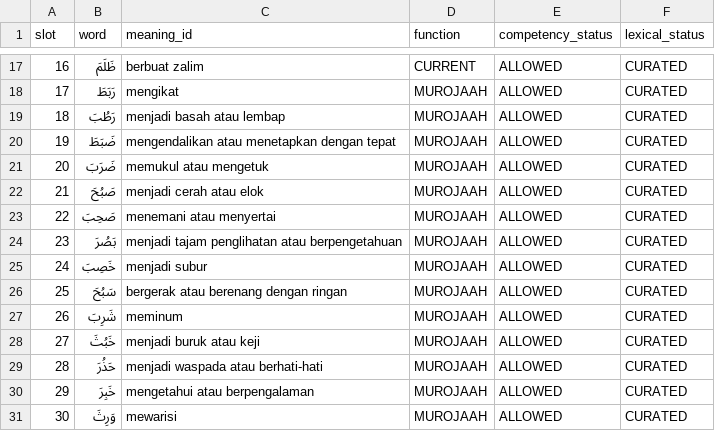
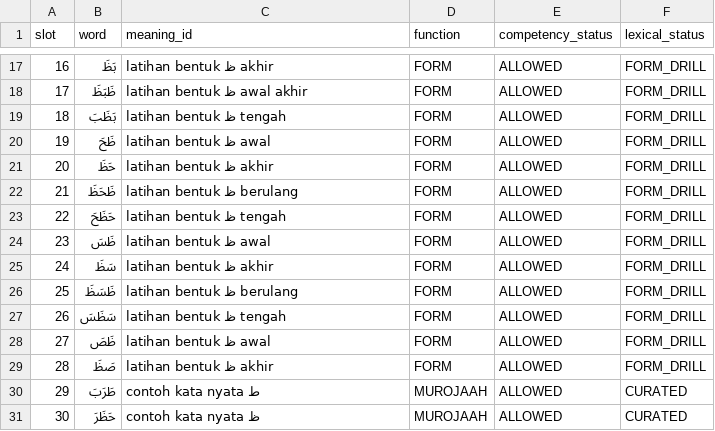
Before and after one commit to pesantrenriqa-boop/QURBATA, a CSV file: content/qwo/registry/JILID-2-P006-LEXICAL-FOUNDATION-V1.csv, drawn as a sheet; only a part is shown, gaps mark what is left out; the diff covers the shown part only.

Commit message:
refactor(j2-p006): replace unsafe lexical corpus with controlled joining drills

```diff
--- a/content/qwo/registry/JILID-2-P006-LEXICAL-FOUNDATION-V1.csv
+++ b/content/qwo/registry/JILID-2-P006-LEXICAL-FOUNDATION-V1.csv
@@ -17,15 +17,15 @@ slot,word,meaning_id,function,competency_status,lexical_status
-16,ظَلَمَ,berbuat zalim,CURRENT,ALLOWED,CURATED
-17,رَبَطَ,mengikat,MUROJAAH,ALLOWED,CURATED
-18,رَطُبَ,menjadi basah atau lembap,MUROJAAH,ALLOWED,CURATED
-19,ضَبَطَ,mengendalikan atau menetapkan dengan tepat,MUROJAAH,ALLOWED,CURATED
-20,ضَرَبَ,memukul atau mengetuk,MUROJAAH,ALLOWED,CURATED
-21,صَبُحَ,menjadi cerah atau elok,MUROJAAH,ALLOWED,CURATED
-22,صَحِبَ,menemani atau menyertai,MUROJAAH,ALLOWED,CURATED
-23,بَصُرَ,menjadi tajam penglihatan atau berpengetahuan,MUROJAAH,ALLOWED,CURATED
-24,خَصِبَ,menjadi subur,MUROJAAH,ALLOWED,CURATED
-25,سَبُحَ,bergerak atau berenang dengan ringan,MUROJAAH,ALLOWED,CURATED
-26,شَرِبَ,meminum,MUROJAAH,ALLOWED,CURATED
-27,خَبُثَ,menjadi buruk atau keji,MUROJAAH,ALLOWED,CURATED
-28,حَذُرَ,menjadi waspada atau berhati-hati,MUROJAAH,ALLOWED,CURATED
-29,خَبِرَ,mengetahui atau berpengalaman,MUROJAAH,ALLOWED,CURATED
-30,وَرِثَ,mewarisi,MUROJAAH,ALLOWED,CURATED
+16,بَظَ,latihan bentuk ظ akhir,FORM,ALLOWED,FORM_DRILL
+17,ظَبَظَ,latihan bentuk ظ awal akhir,FORM,ALLOWED,FORM_DRILL
+18,بَظَبَ,latihan bentuk ظ tengah,FORM,ALLOWED,FORM_DRILL
+19,ظَحَ,latihan bentuk ظ awal,FORM,ALLOWED,FORM_DRILL
+20,حَظَ,latihan bentuk ظ akhir,FORM,ALLOWED,FORM_DRILL
+21,ظَحَظَ,latihan bentuk ظ berulang,FORM,ALLOWED,FORM_DRILL
+22,حَظَحَ,latihan bentuk ظ tengah,FORM,ALLOWED,FORM_DRILL
+23,ظَسَ,latihan bentuk ظ awal,FORM,ALLOWED,FORM_DRILL
+24,سَظَ,latihan bentuk ظ akhir,FORM,ALLOWED,FORM_DRILL
+25,ظَسَظَ,latihan bentuk ظ berulang,FORM,ALLOWED,FORM_DRILL
+26,سَظَسَ,latihan bentuk ظ tengah,FORM,ALLOWED,FORM_DRILL
+27,ظَصَ,latihan bentuk ظ awal,FORM,ALLOWED,FORM_DRILL
+28,صَظَ,latihan bentuk ظ akhir,FORM,ALLOWED,FORM_DRILL
+29,طَرَبَ,contoh kata nyata ط,MUROJAAH,ALLOWED,CURATED
+30,حَظَرَ,contoh kata nyata ظ,MUROJAAH,ALLOWED,CURATED
```
Also changed, not shown: 64 edited cells elsewhere in this file.
